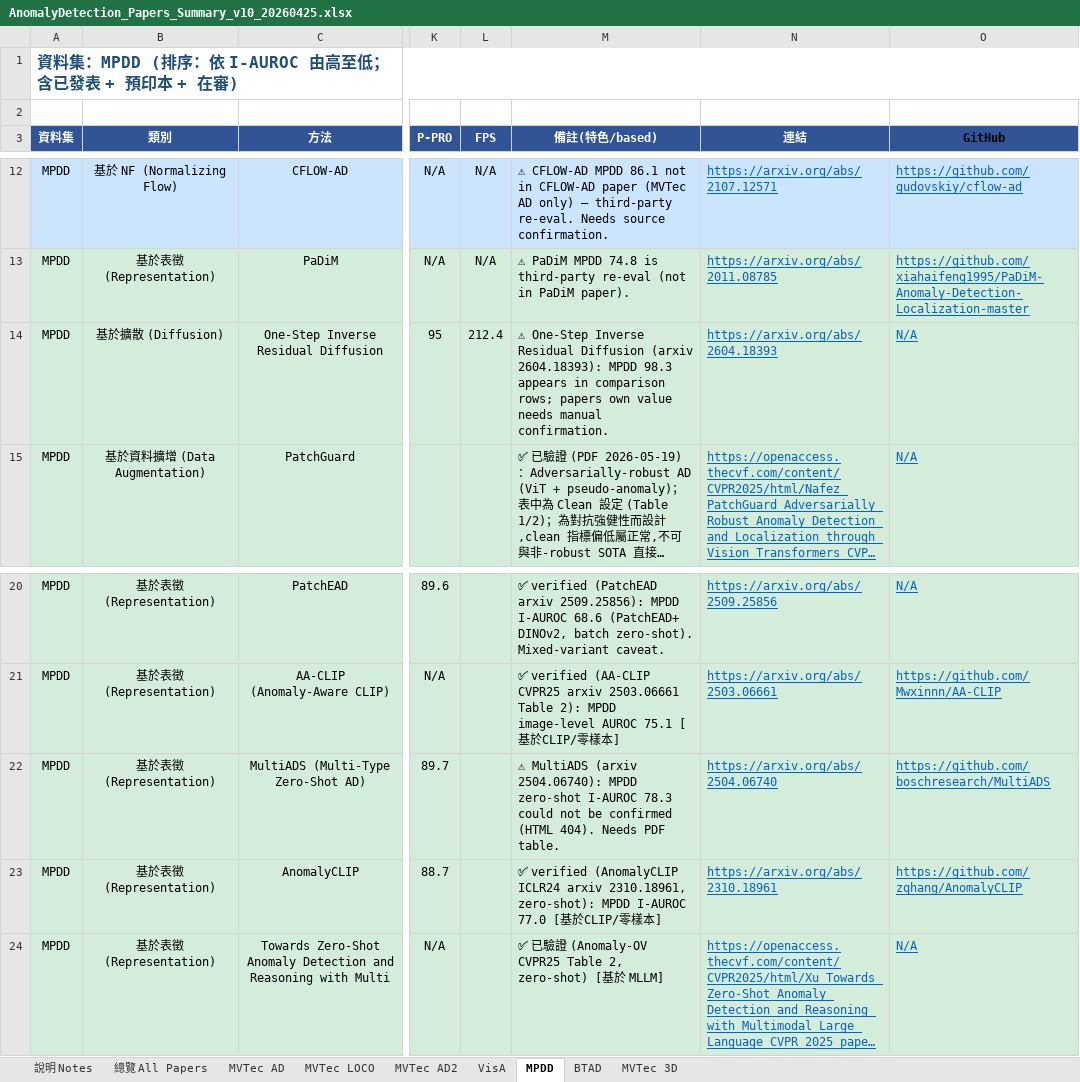
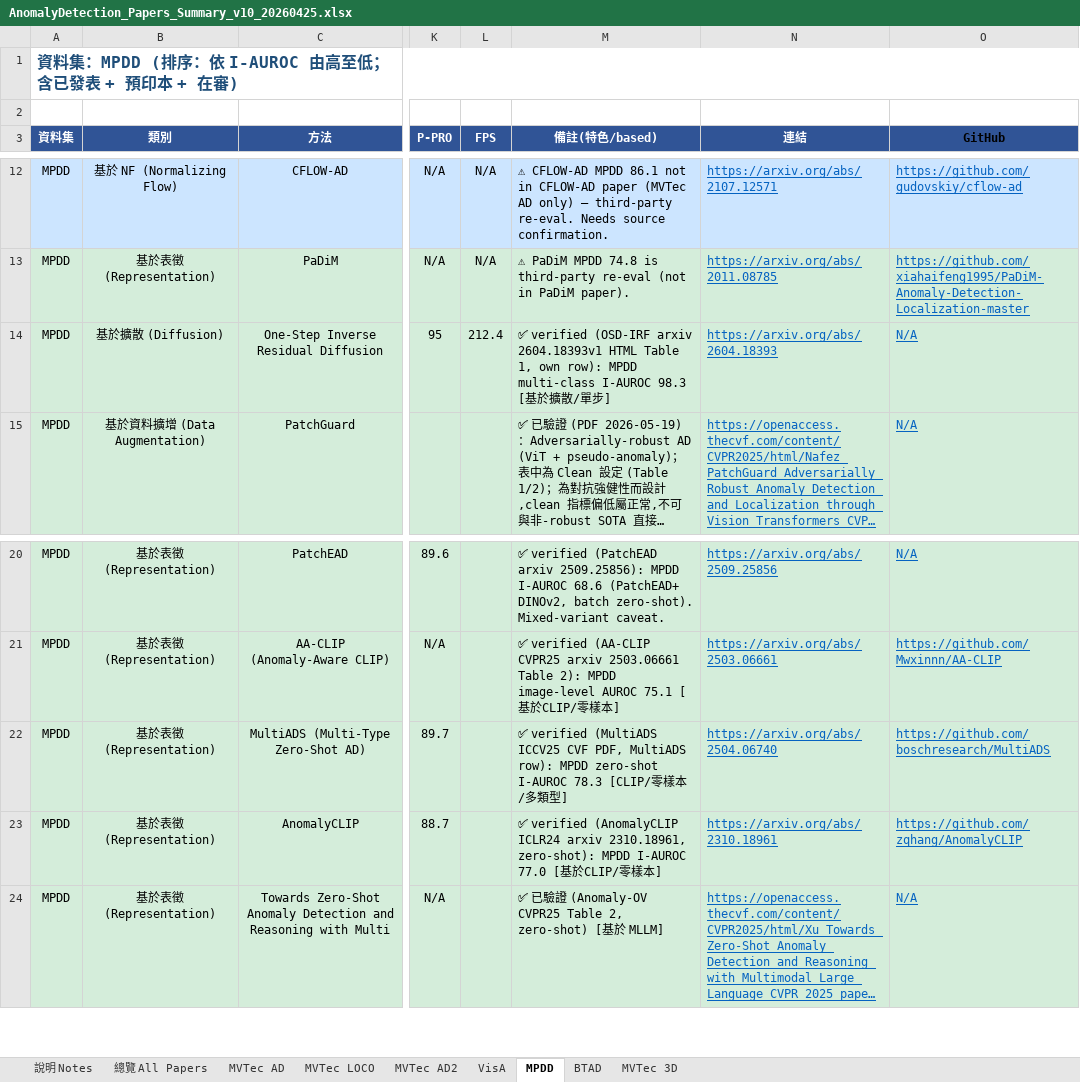
Before and after one commit to 112378074/NTUT-IVI-Lab--SOTA-Literature-Viewer, an Excel workbook: AnomalyDetection_Papers_Summary_v10_20260425.xlsx, sheet MPDD, drawn as a sheet; only a part is shown, gaps mark what is left out; long unchanged cells end in …; values as stored, in another font and other column widths than the file's, no borders; the diff names each change by its address in the sheet, - before the commit and + after, or states it on an @@ line.

Commit message:
verify AD round 6: MultiADS(92.2/86.5/78.3), OSD-IRF/One-Step(99.0/96.8/98.3 own Table1), AMI-Net BTAD 95.1 confirmed via WebSearch+PDF/HTML

```diff
--- a/AnomalyDetection_Papers_Summary_v10_20260425.xlsx (sheet MPDD)
+++ b/AnomalyDetection_Papers_Summary_v10_20260425.xlsx (sheet MPDD)
-M14 (備註(特色/based)): ⚠ One-Step Inverse Residual Diffusion (arxiv 2604.18393): MPDD 98.3 appears in comparison rows; papers own value needs manual confirmation.
+M14 (備註(特色/based)): ✅ verified (OSD-IRF arxiv 2604.18393v1 HTML Table 1, own row): MPDD multi-class I-AUROC 98.3 [基於擴散/單步]
-M22 (備註(特色/based)): ⚠ MultiADS (arxiv 2504.06740): MPDD zero-shot I-AUROC 78.3 could not be confirmed (HTML 404). Needs PDF table.
+M22 (備註(特色/based)): ✅ verified (MultiADS ICCV25 CVF PDF, MultiADS row): MPDD zero-shot I-AUROC 78.3 [CLIP/零樣本/多類型]
```
Also changed, not shown: sheet VisA, sheet MVTec AD, sheet BTAD, 2 other files.
